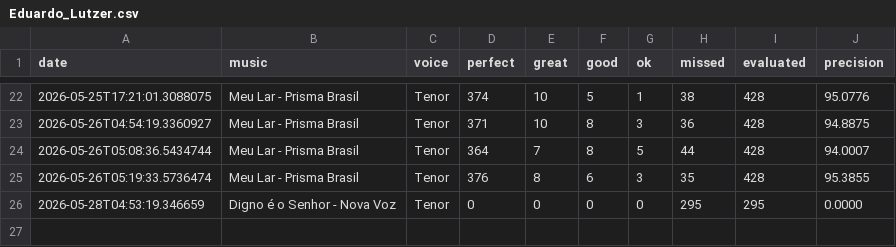
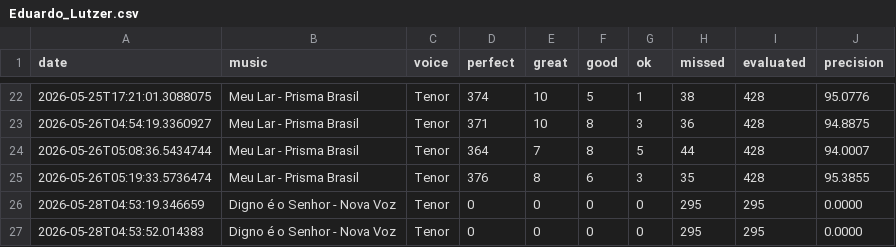
Before and after one commit to seblutzer/alianca_vocal_musics_files, a CSV file: karaoke-history/Eduardo_Lutzer.csv, drawn as a sheet; only a part is shown, gaps mark what is left out; the diff names each change by its address in the sheet, - before the commit and + after, or states it on an @@ line.

Commit message:
Update karaoke history: Eduardo_Lutzer.csv

```diff
--- a/karaoke-history/Eduardo_Lutzer.csv
+++ b/karaoke-history/Eduardo_Lutzer.csv
+row 27: 2026-05-28T04:53:52.014383 | Digno é o Senhor - Nova Voz | Tenor | 0 | 0 | 0 | 0 | 295 | 295 | 0.0000
```
